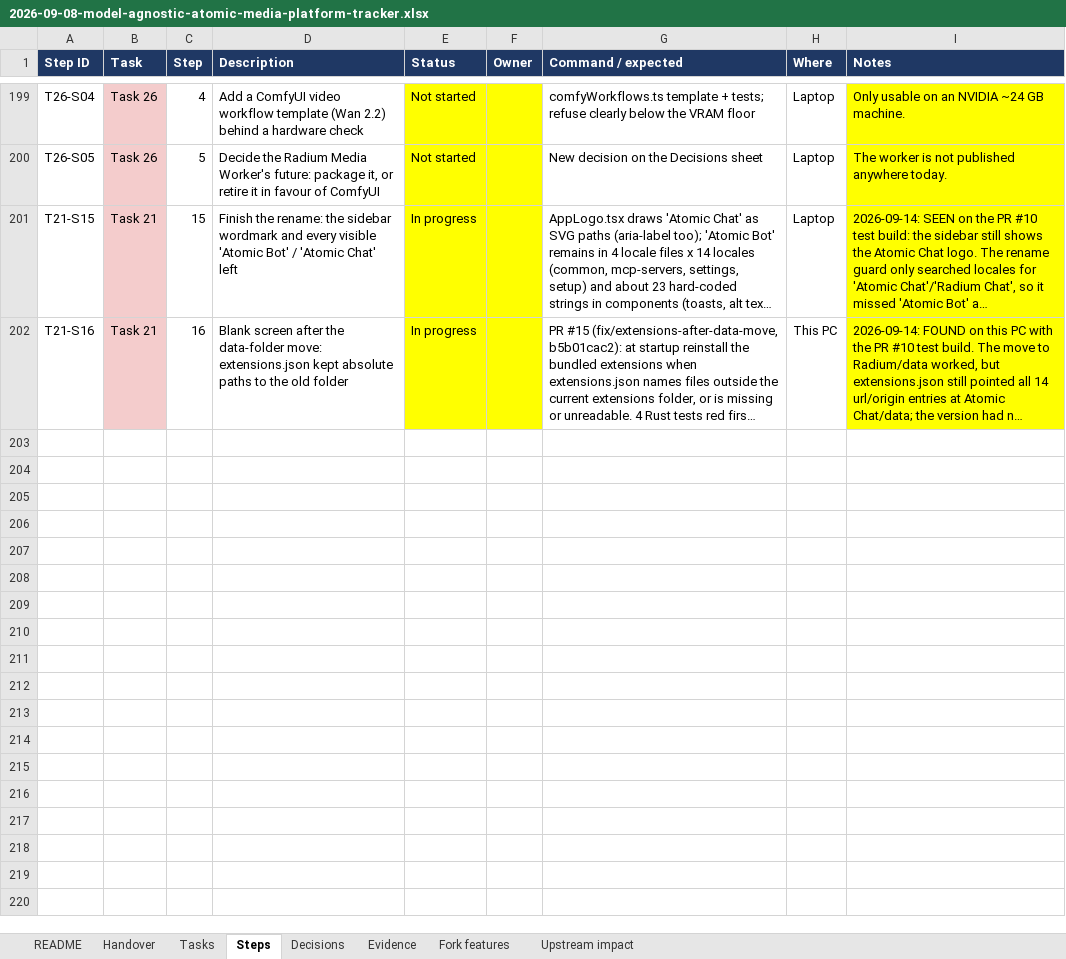
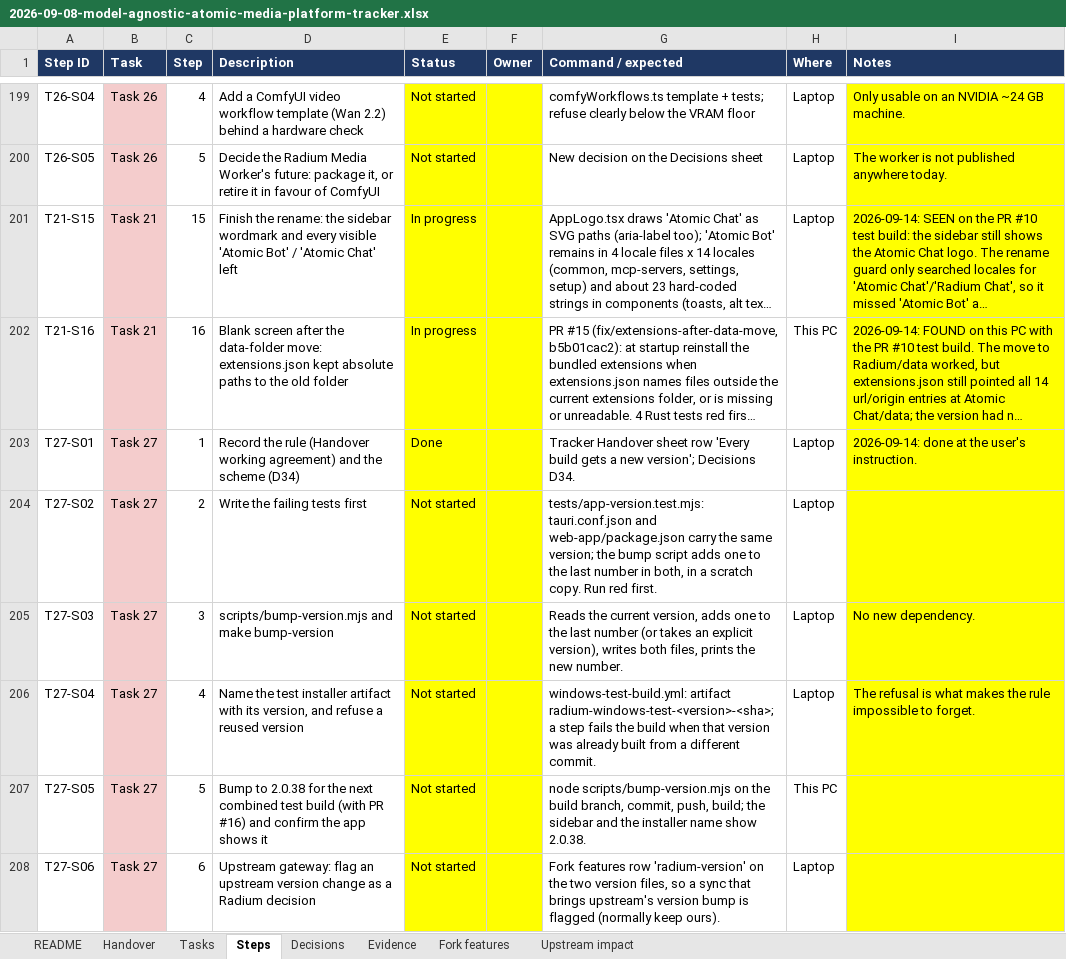
Before and after one commit to AtomicBot-ai/Atomic-Chat, an Excel workbook: docs/superpowers/plans/2026-09-08-model-agnostic-atomic-media-platform-tracker.xlsx, sheet Steps, drawn as a sheet; only a part is shown, gaps mark what is left out; long unchanged cells end in …; values as stored, in another font and other column widths than the file's, no borders; the diff names each change by its address in the sheet, - before the commit and + after, or states it on an @@ line.

```diff
--- a/docs/superpowers/plans/2026-09-08-model-agnostic-atomic-media-platform-tracker.xlsx (sheet Steps)
+++ b/docs/superpowers/plans/2026-09-08-model-agnostic-atomic-media-platform-tracker.xlsx (sheet Steps)
+row 203: T27-S01 | Task 27 | 1 | Record the rule (Handover working agreement) and the scheme (D34) | Done |  | Tracker Handover sheet row 'Every build gets a new version'; Decisions D34. | Laptop | 2026-09-14: done at the user's instruction.
+row 204: T27-S02 | Task 27 | 2 | Write the failing tests first | Not started |  | tests/app-version.test.mjs: tauri.conf.json and web-app/package.json carry the same version; the bump script adds one to the last number in both, in a scratch copy. Run red first. | Laptop
+row 205: T27-S03 | Task 27 | 3 | scripts/bump-version.mjs and make bump-version | Not started |  | Reads the current version, adds one to the last number (or takes an explicit version), writes both files, prints the new number. | Laptop | No new dependency.
+row 206: T27-S04 | Task 27 | 4 | Name the test installer artifact with its version, and refuse a reused version | Not started |  | windows-test-build.yml: artifact radium-windows-test-<version>-<sha>; a step fails the build when that version was already built from a different commit. | Laptop | The refusal is what makes the rule impossible to forget.
+row 207: T27-S05 | Task 27 | 5 | Bump to 2.0.38 for the next combined test build (with PR #16) and confirm the app shows it | Not started |  | node scripts/bump-version.mjs on the build branch, commit, push, build; the sidebar and the installer name show 2.0.38. | This PC
+row 208: T27-S06 | Task 27 | 6 | Upstream gateway: flag an upstream version change as a Radium decision | Not started |  | Fork features row 'radium-version' on the two version files, so a sync that brings upstream's version bump is flagged (normally keep ours). | Laptop
```
Also changed, not shown: sheet Tasks, sheet Decisions, sheet Handover.
